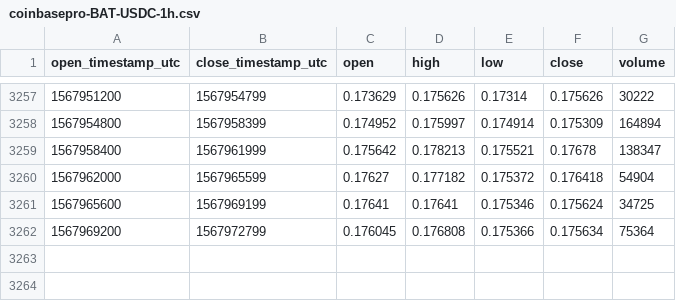
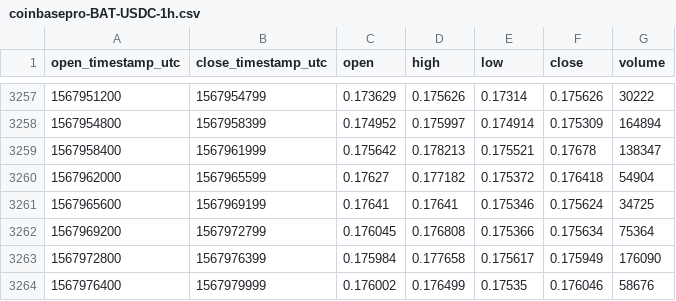
Before and after one commit to cryptobigbro/coinbasepro-BAT-USDC, a CSV file: coinbasepro-BAT-USDC-1h.csv, drawn as a sheet; only a part is shown, gaps mark what is left out.

Commit message:
Update OHLCV data.

```diff
--- a/coinbasepro-BAT-USDC-1h.csv
+++ b/coinbasepro-BAT-USDC-1h.csv
@@ -3262 +3262,3 @@ open_timestamp_utc,close_timestamp_utc,open,high,low,close,volume
 1567969200,1567972799,0.176045,0.176808,0.175366,0.175634,75364
+1567972800,1567976399,0.175984,0.177658,0.175617,0.175949,176090
+1567976400,1567979999,0.176002,0.176499,0.17535,0.176046,58676
```
